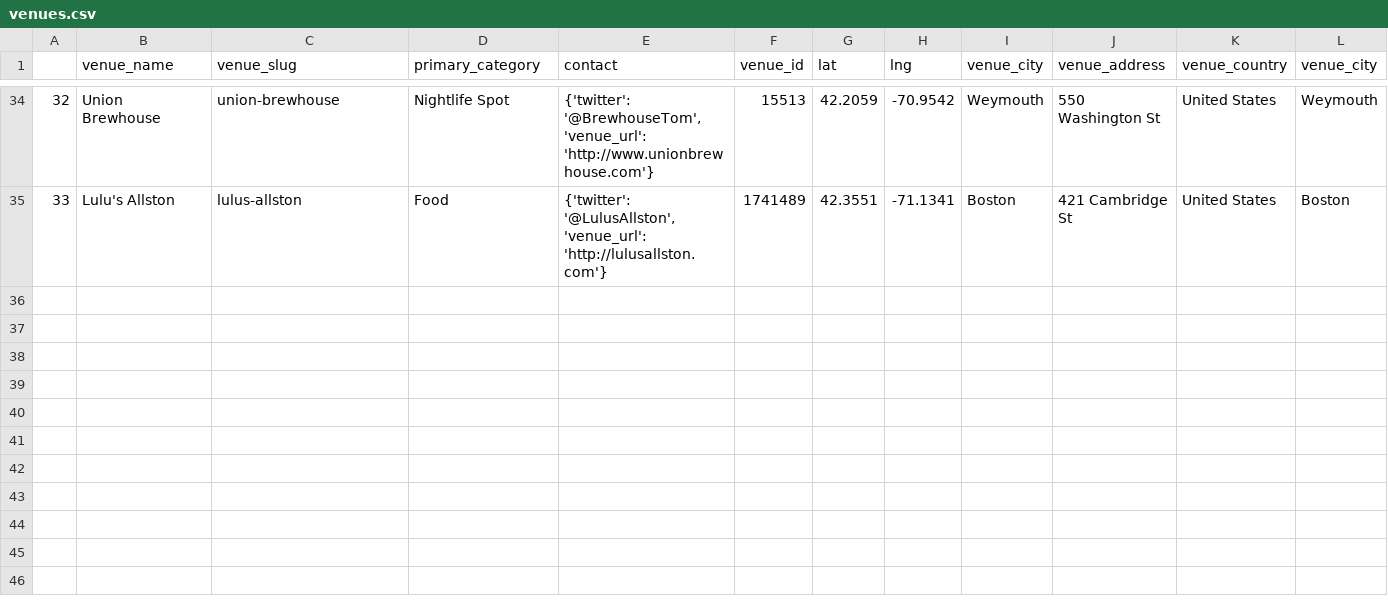
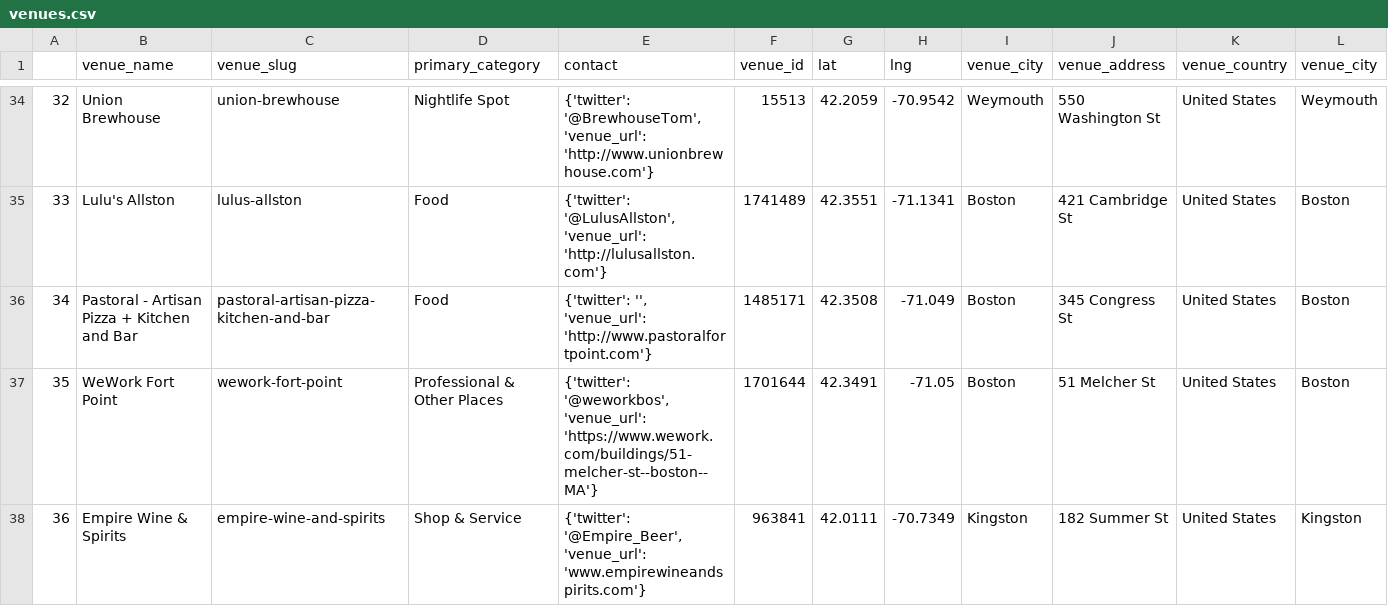
Before and after one commit to fab-rems/fab-beer.github.io, a CSV file: _data/venues.csv, drawn as a sheet; only a part is shown, gaps mark what is left out; rows hold the shown columns only; the diff names each change by its address in the sheet, - before the commit and + after, or states it on an @@ line.

```diff
--- a/_data/venues.csv
+++ b/_data/venues.csv
+row 36: 34 | Pastoral - Artisan Pizza + Kitchen and Bar | pastoral-artisan-pizza-kitchen-and-bar | Food | {'twitter': '', 'venue_url': 'http://www.pastoralfortpoint.com'} | 1485171 | 42.3508 | -71.049 | Boston | 345 Congress St | United States | Boston
+row 37: 35 | WeWork Fort Point | wework-fort-point | Professional & Other Places | {'twitter': '@weworkbos', 'venue_url': 'https://www.wework.com/buildings/51-melcher-st--boston--MA'} | 1701644 | 42.3491 | -71.05 | Boston | 51 Melcher St | United States | Boston
+row 38: 36 | Empire Wine & Spirits | empire-wine-and-spirits | Shop & Service | {'twitter': '@Empire_Beer', 'venue_url': 'www.empirewineandspirits.com'} | 963841 | 42.0111 | -70.7349 | Kingston | 182 Summer St | United States | Kingston
```
Also changed, not shown: _data/people.csv, _data/venue_beers.csv, 4 other files.
